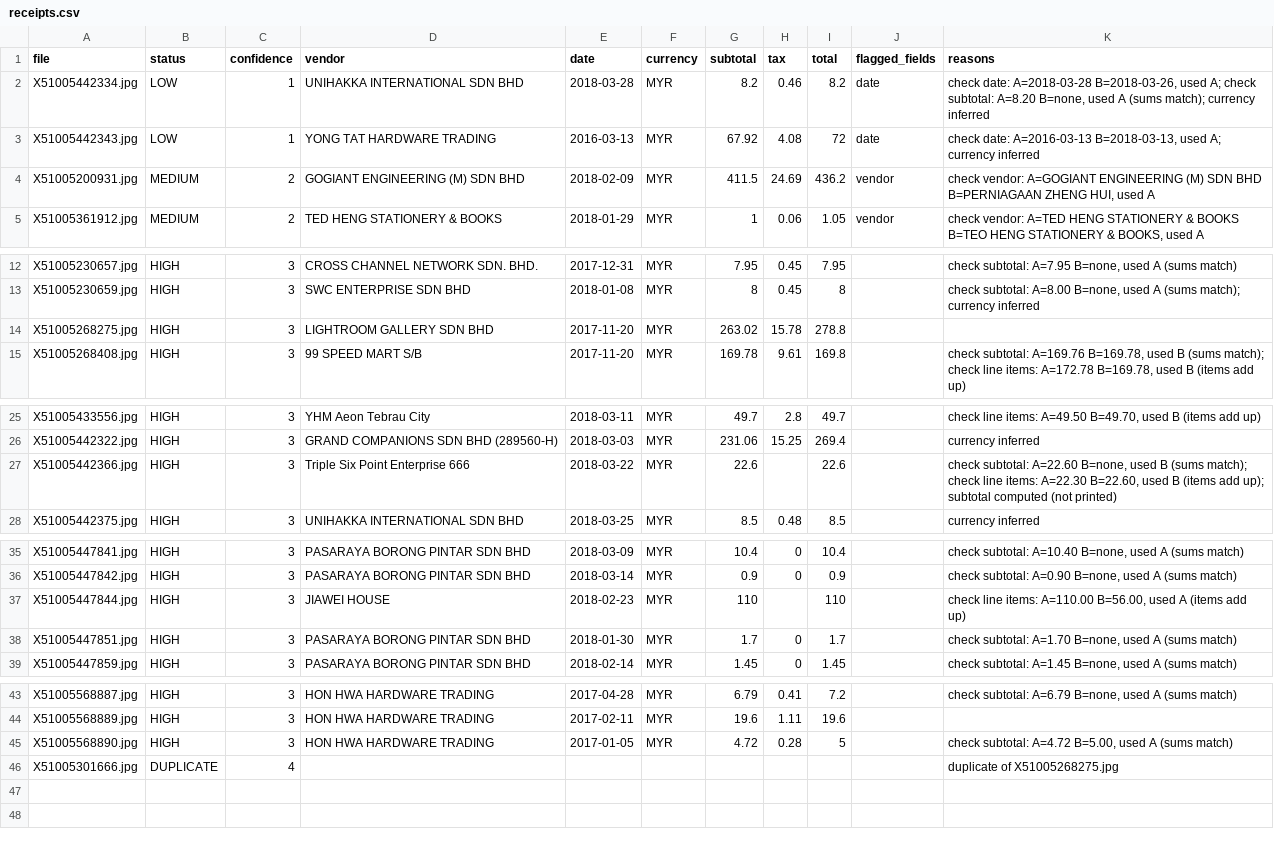
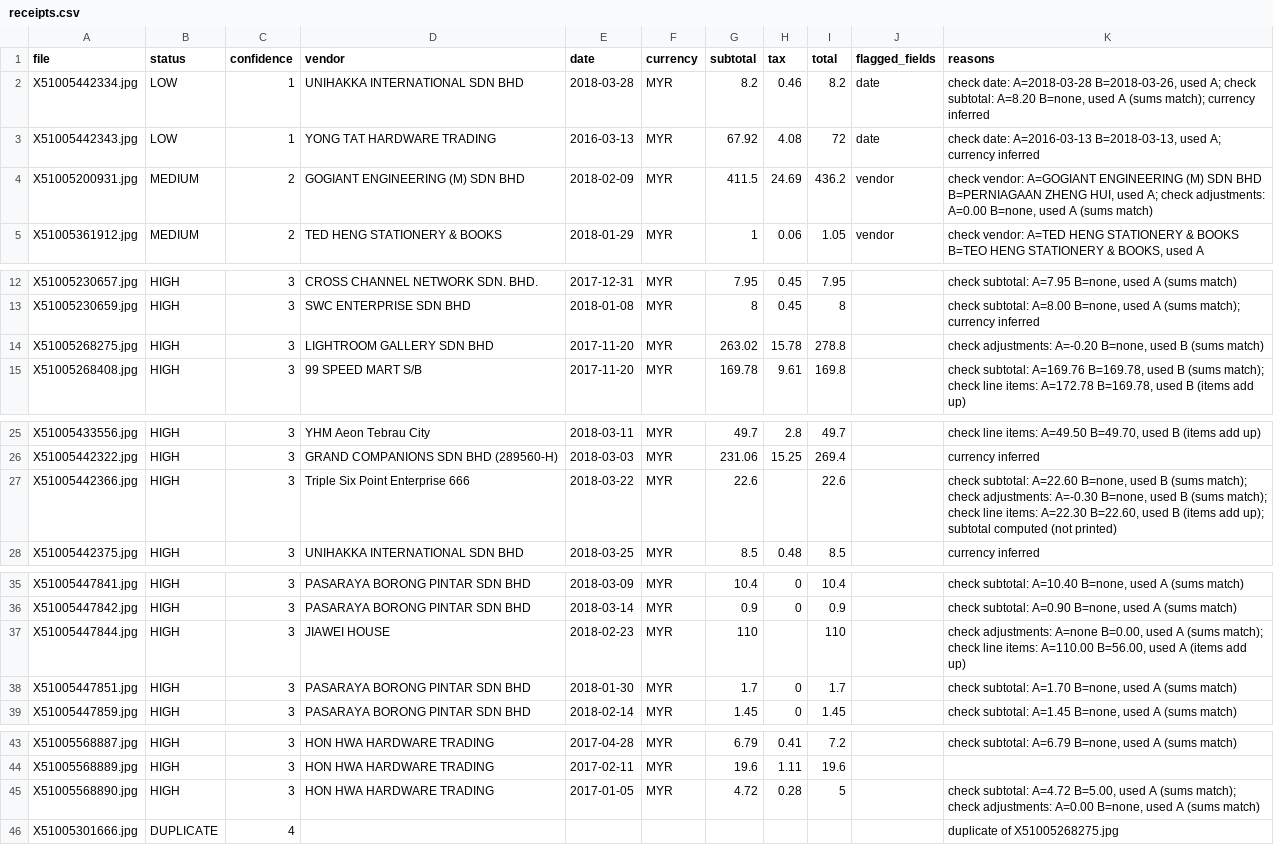
Before and after one commit to devcodes9/invoice-agent, a CSV file: out/receipts.csv, drawn as a sheet; only a part is shown, gaps mark what is left out.

Commit message:
Compare adjustments between readings

```diff
--- a/out/receipts.csv
+++ b/out/receipts.csv
@@ -3,3 +3,3 @@ X51005442334.jpg,LOW,1,UNIHAKKA INTERNATIONAL SDN BHD,2018-03-28,MYR,8.2,0.46,8.
 X51005442343.jpg,LOW,1,YONG TAT HARDWARE TRADING,2016-03-13,MYR,67.92,4.08,72,date,"check date: A=2016-03-13 B=2018-03-13, used A; currency inferred"
-X51005200931.jpg,MEDIUM,2,GOGIANT ENGINEERING (M) SDN BHD,2018-02-09,MYR,411.5,24.69,436.2,vendor,"check vendor: A=GOGIANT ENGINEERING (M) SDN BHD B=PERNIAGAAN ZHENG HUI, used A"
+X51005200931.jpg,MEDIUM,2,GOGIANT ENGINEERING (M) SDN BHD,2018-02-09,MYR,411.5,24.69,436.2,vendor,"check vendor: A=GOGIANT ENGINEERING (M) SDN BHD B=PERNIAGAAN ZHENG HUI, used A; check adjustments: A=0.00 B=none, used A (sums match)"
 X51005361912.jpg,MEDIUM,2,TED HENG STATIONERY & BOOKS,2018-01-29,MYR,1,0.06,1.05,vendor,"check vendor: A=TED HENG STATIONERY & BOOKS B=TEO HENG STATIONERY & BOOKS, used A"
@@ -13,3 +13,3 @@ X51005230657.jpg,HIGH,3,CROSS CHANNEL NETWORK SDN. BHD.,2017-12-31,MYR,7.95,0.45
 X51005230659.jpg,HIGH,3,SWC ENTERPRISE SDN BHD,2018-01-08,MYR,8,0.45,8,,"check subtotal: A=8.00 B=none, used A (sums match); currency inferred"
-X51005268275.jpg,HIGH,3,LIGHTROOM GALLERY SDN BHD,2017-11-20,MYR,263.02,15.78,278.8,,
+X51005268275.jpg,HIGH,3,LIGHTROOM GALLERY SDN BHD,2017-11-20,MYR,263.02,15.78,278.8,,"check adjustments: A=-0.20 B=none, used B (sums match)"
 X51005268408.jpg,HIGH,3,99 SPEED MART S/B,2017-11-20,MYR,169.78,9.61,169.8,,"check subtotal: A=169.76 B=169.78, used B (sums match); check line items: A=172.78 B=169.78, used B (items add up)"
@@ -26,3 +26,3 @@ X51005433556.jpg,HIGH,3,YHM Aeon Tebrau City,2018-03-11,MYR,49.7,2.8,49.7,,"chec
 X51005442322.jpg,HIGH,3,GRAND COMPANIONS SDN BHD (289560-H),2018-03-03,MYR,231.06,15.25,269.4,,currency inferred
-X51005442366.jpg,HIGH,3,Triple Six Point Enterprise 666,2018-03-22,MYR,22.6,,22.6,,"check subtotal: A=22.60 B=none, used B (sums match); check line items: A=22.30 B=22.60, used B (items add up); subtotal computed (not printed)"
+X51005442366.jpg,HIGH,3,Triple Six Point Enterprise 666,2018-03-22,MYR,22.6,,22.6,,"check subtotal: A=22.60 B=none, used B (sums match); check adjustments: A=-0.30 B=none, used B (sums match); check line items: A=22.30 B=22.60, used B (items add up); subtotal computed (not printed)"
 X51005442375.jpg,HIGH,3,UNIHAKKA INTERNATIONAL SDN BHD,2018-03-25,MYR,8.5,0.48,8.5,,currency inferred
@@ -36,3 +36,3 @@ X51005447841.jpg,HIGH,3,PASARAYA BORONG PINTAR SDN BHD,2018-03-09,MYR,10.4,0,10.
 X51005447842.jpg,HIGH,3,PASARAYA BORONG PINTAR SDN BHD,2018-03-14,MYR,0.9,0,0.9,,"check subtotal: A=0.90 B=none, used A (sums match)"
-X51005447844.jpg,HIGH,3,JIAWEI HOUSE,2018-02-23,MYR,110,,110,,"check line items: A=110.00 B=56.00, used A (items add up)"
+X51005447844.jpg,HIGH,3,JIAWEI HOUSE,2018-02-23,MYR,110,,110,,"check adjustments: A=none B=0.00, used A (sums match); check line items: A=110.00 B=56.00, used A (items add up)"
 X51005447851.jpg,HIGH,3,PASARAYA BORONG PINTAR SDN BHD,2018-01-30,MYR,1.7,0,1.7,,"check subtotal: A=1.70 B=none, used A (sums match)"
@@ -44,3 +44,3 @@ X51005568887.jpg,HIGH,3,HON HWA HARDWARE TRADING,2017-04-28,MYR,6.79,0.41,7.2,,"
 X51005568889.jpg,HIGH,3,HON HWA HARDWARE TRADING,2017-02-11,MYR,19.6,1.11,19.6,,
-X51005568890.jpg,HIGH,3,HON HWA HARDWARE TRADING,2017-01-05,MYR,4.72,0.28,5,,"check subtotal: A=4.72 B=5.00, used A (sums match)"
+X51005568890.jpg,HIGH,3,HON HWA HARDWARE TRADING,2017-01-05,MYR,4.72,0.28,5,,"check subtotal: A=4.72 B=5.00, used A (sums match); check adjustments: A=0.00 B=none, used A (sums match)"
 X51005301666.jpg,DUPLICATE,4,,,,,,,,duplicate of X51005268275.jpg
```
Also changed, not shown: 3 other files.
